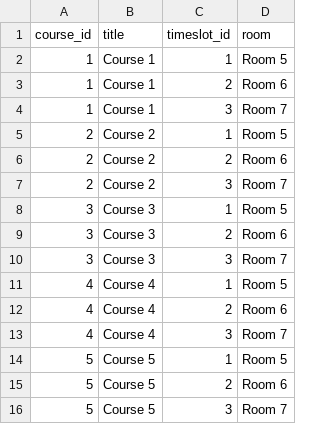
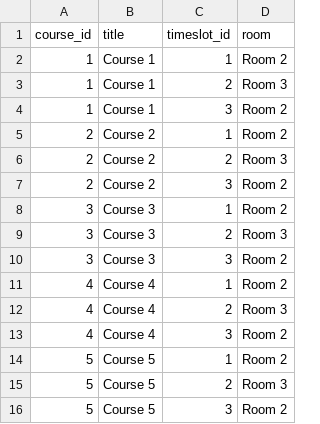
Before and after one commit to SeCrey36/cdtvolt, a CSV file: db_work/out/query_3.csv, drawn as a sheet.

```diff
--- a/db_work/out/query_3.csv
+++ b/db_work/out/query_3.csv
@@ -1,16 +1,16 @@
 course_id,title,timeslot_id,room
-1,Course 1,1,Room 5
-1,Course 1,2,Room 6
-1,Course 1,3,Room 7
-2,Course 2,1,Room 5
-2,Course 2,2,Room 6
-2,Course 2,3,Room 7
-3,Course 3,1,Room 5
-3,Course 3,2,Room 6
-3,Course 3,3,Room 7
-4,Course 4,1,Room 5
-4,Course 4,2,Room 6
-4,Course 4,3,Room 7
-5,Course 5,1,Room 5
-5,Course 5,2,Room 6
-5,Course 5,3,Room 7
+1,Course 1,1,Room 2
+1,Course 1,2,Room 3
+1,Course 1,3,Room 2
+2,Course 2,1,Room 2
+2,Course 2,2,Room 3
+2,Course 2,3,Room 2
+3,Course 3,1,Room 2
+3,Course 3,2,Room 3
+3,Course 3,3,Room 2
+4,Course 4,1,Room 2
+4,Course 4,2,Room 3
+4,Course 4,3,Room 2
+5,Course 5,1,Room 2
+5,Course 5,2,Room 3
+5,Course 5,3,Room 2
```
Also changed, not shown: db_work/out/query_1.csv, db_work/out/query_4.csv, 35 other files.
